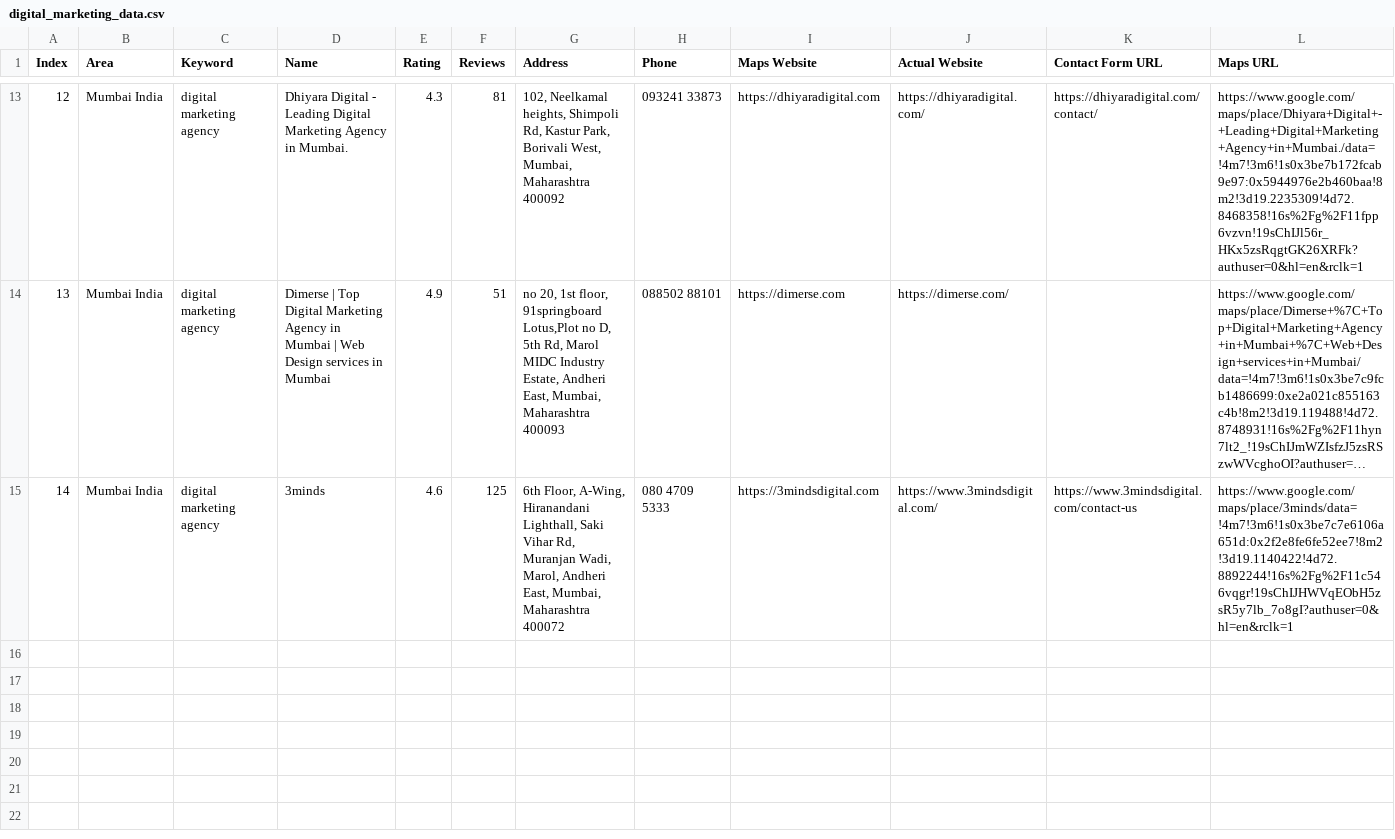
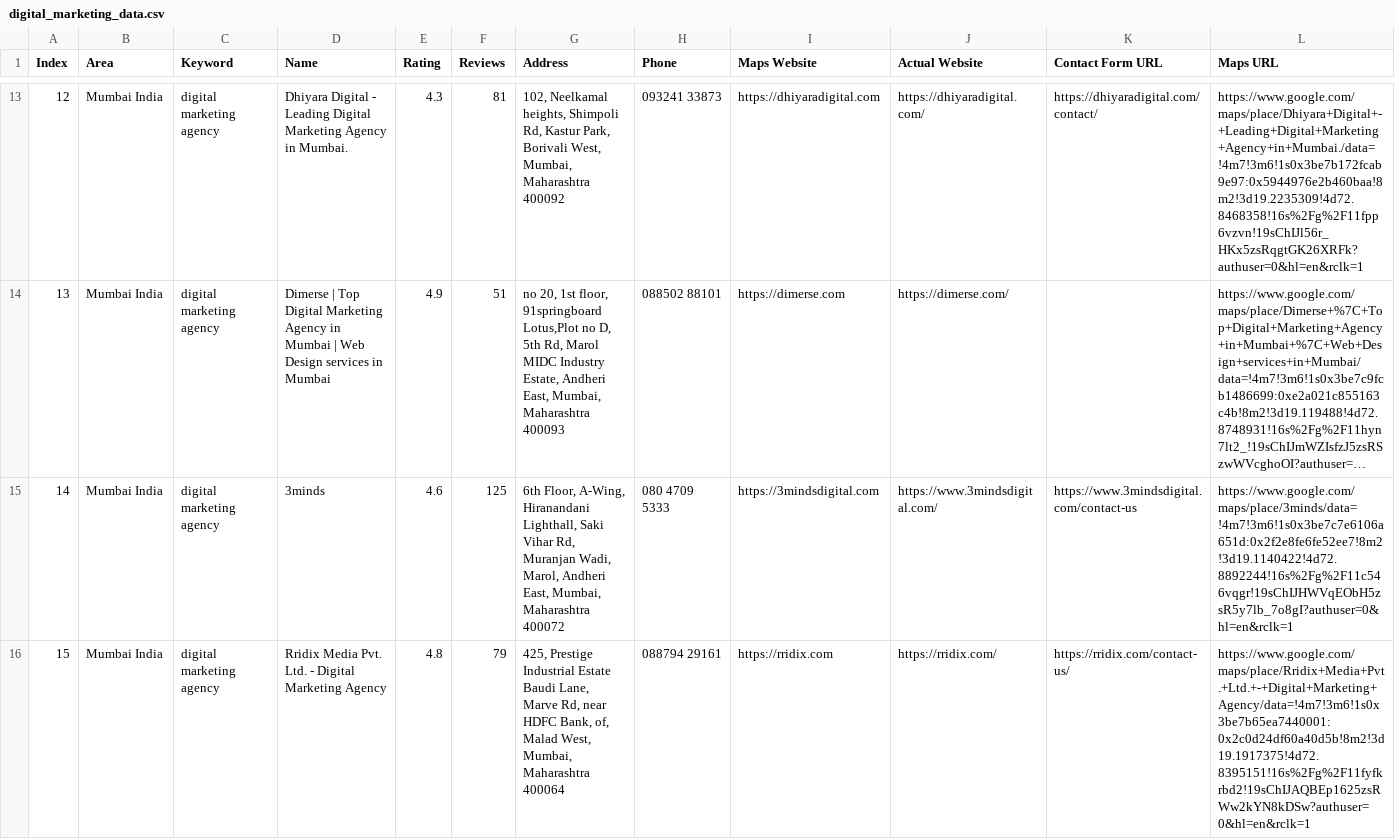
Before and after one commit to f11ps/outreach-automation, a CSV file: digital_marketing_data.csv, drawn as a sheet; only a part is shown, gaps mark what is left out; long unchanged cells end in …; rows hold the shown columns only; the diff names each change by its address in the sheet, - before the commit and + after, or states it on an @@ line.

```diff
--- a/digital_marketing_data.csv
+++ b/digital_marketing_data.csv
+row 16: 15 | Mumbai India | digital marketing agency | Rridix Media Pvt. Ltd. - Digital Marketing Agency | 4.8 | 79 | 425, Prestige Industrial Estate Baudi Lane, Marve Rd, near HDFC Bank, of, Malad West, Mumbai, Maharashtra 400064 | 088794 29161 | https://rridix.com | https://rridix.com/ | https://rridix.com/contact-us/ | https://www.google.com/maps/place/Rridix+Media+Pvt.+Ltd.+-+Digital+Marketing+Agency/data=!4m7!3m6!1s0x3be7b65ea7440001:0x2c0d24df60a40d5b!8m2!3d19.1917375!4d72.8395151!16s%2Fg%2F11fyfkrbd2!19sChIJAQBEp1625zsRWw2kYN8kDSw?authuser=0&hl=en&rclk=1
```
Also changed, not shown: form_results/contact_results.csv, 2 other files.
